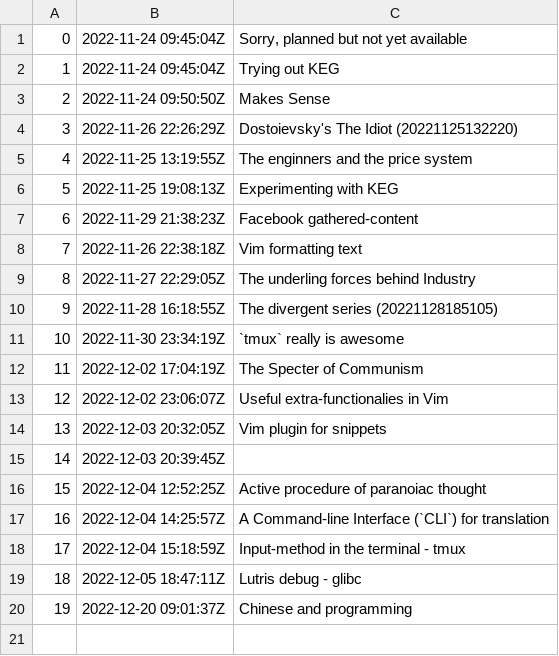
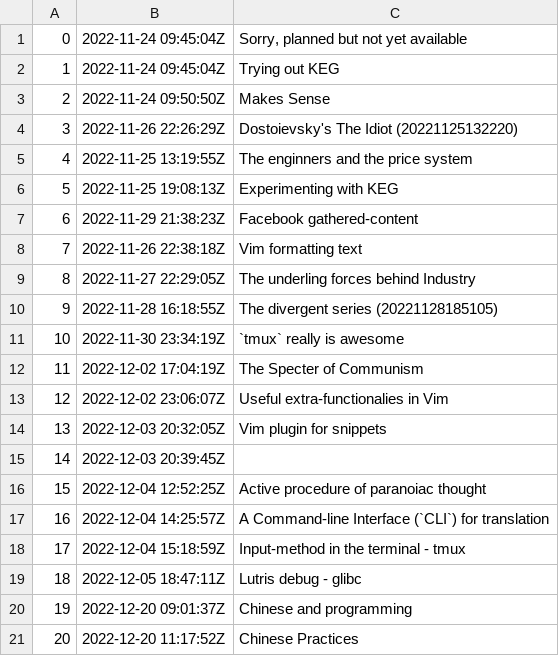
Before and after one commit to BuddhiLW/blw-zet, a TSV file: dex/nodes.tsv, drawn as a sheet.

Commit message:
Chinese Practices

```diff
--- a/dex/nodes.tsv
+++ b/dex/nodes.tsv
@@ -20 +20,2 @@
 19	2022-12-20 09:01:37Z	Chinese and programming
+20	2022-12-20 11:17:52Z	Chinese Practices
```
Also changed, not shown: 3 other files.
